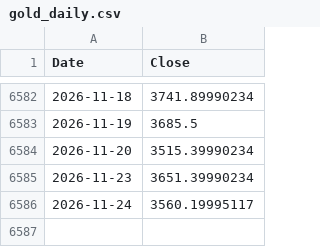
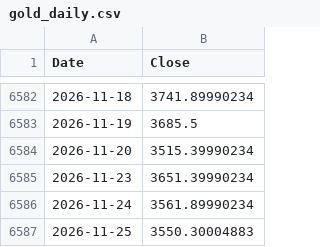
Before and after one commit to rkarim25/Strategy, a CSV file: gold_daily.csv, drawn as a sheet; only a part is shown, gaps mark what is left out.

```diff
--- a/gold_daily.csv
+++ b/gold_daily.csv
@@ -6585,2 +6585,3 @@ Date,Close
 2026-11-23,3651.39990234
-2026-11-24,3560.19995117
+2026-11-24,3561.89990234
+2026-11-25,3550.30004883
```
Also changed, not shown: 3bal_daily.csv, ftse250_daily.csv, 17 other files.
